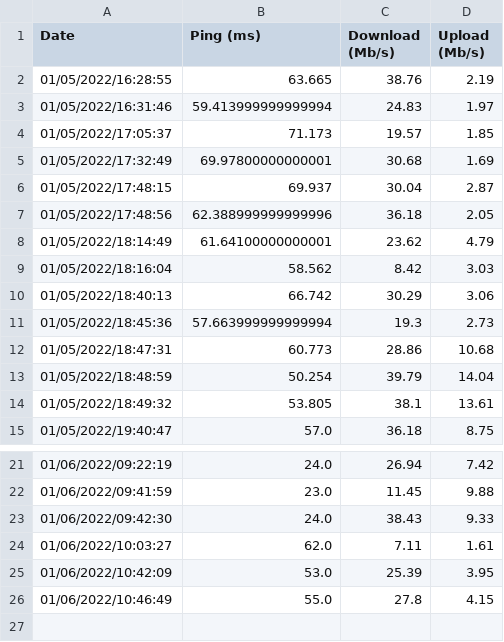
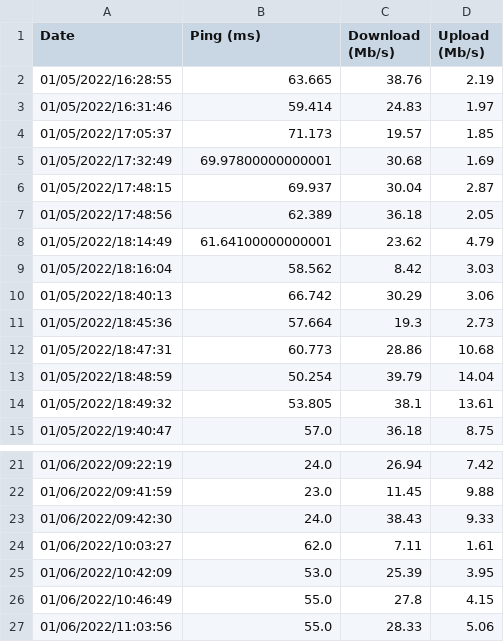
Before and after one commit to FrederikNiesner/scheduled-jobs, a CSV file: internetSpeed/internet_speeds_dataset.csv, drawn as a sheet; only a part is shown, gaps mark what is left out.

Commit message:
scheduled speedtest Thu Jan  6 11:03:56 CET 2022

```diff
--- a/internetSpeed/internet_speeds_dataset.csv
+++ b/internetSpeed/internet_speeds_dataset.csv
@@ -2,3 +2,3 @@ Date,Ping (ms),Download (Mb/s),Upload (Mb/s)
 01/05/2022/16:28:55,63.665,38.76,2.19
-01/05/2022/16:31:46,59.413999999999994,24.83,1.97
+01/05/2022/16:31:46,59.414,24.83,1.97
 01/05/2022/17:05:37,71.173,19.57,1.85
@@ -6,3 +6,3 @@ Date,Ping (ms),Download (Mb/s),Upload (Mb/s)
 01/05/2022/17:48:15,69.937,30.04,2.87
-01/05/2022/17:48:56,62.388999999999996,36.18,2.05
+01/05/2022/17:48:56,62.389,36.18,2.05
 01/05/2022/18:14:49,61.64100000000001,23.62,4.79
@@ -10,3 +10,3 @@ Date,Ping (ms),Download (Mb/s),Upload (Mb/s)
 01/05/2022/18:40:13,66.742,30.29,3.06
-01/05/2022/18:45:36,57.663999999999994,19.3,2.73
+01/05/2022/18:45:36,57.664,19.3,2.73
 01/05/2022/18:47:31,60.773,28.86,10.68
@@ -26 +26,2 @@ Date,Ping (ms),Download (Mb/s),Upload (Mb/s)
 01/06/2022/10:46:49,55.0,27.8,4.15
+01/06/2022/11:03:56,55.0,28.33,5.06
```
